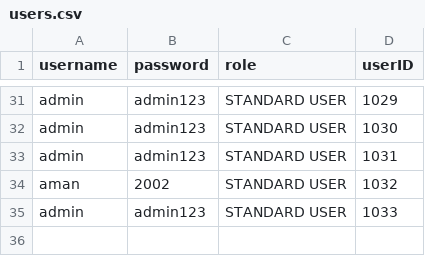
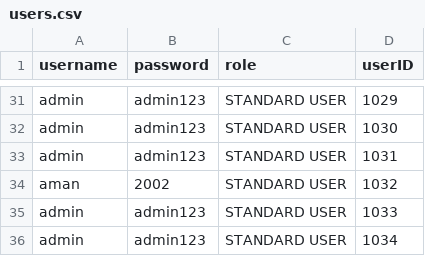
Before and after one commit to neymango11/BankSystemProject, a CSV file: data/users.csv, drawn as a sheet; only a part is shown, gaps mark what is left out.

```diff
--- a/data/users.csv
+++ b/data/users.csv
@@ -35 +35,2 @@ aman,2002,STANDARD USER,1032
 admin,admin123,STANDARD USER,1033
+admin,admin123,STANDARD USER,1034
```
Also changed, not shown: 1 other file.
